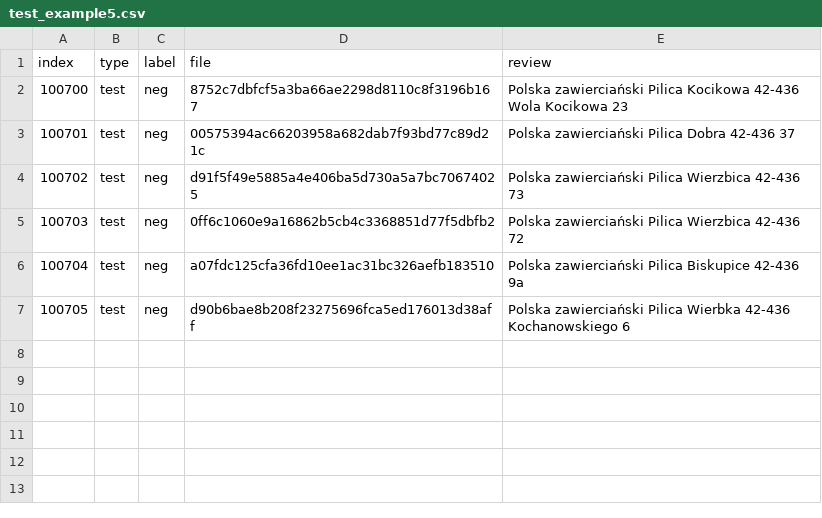
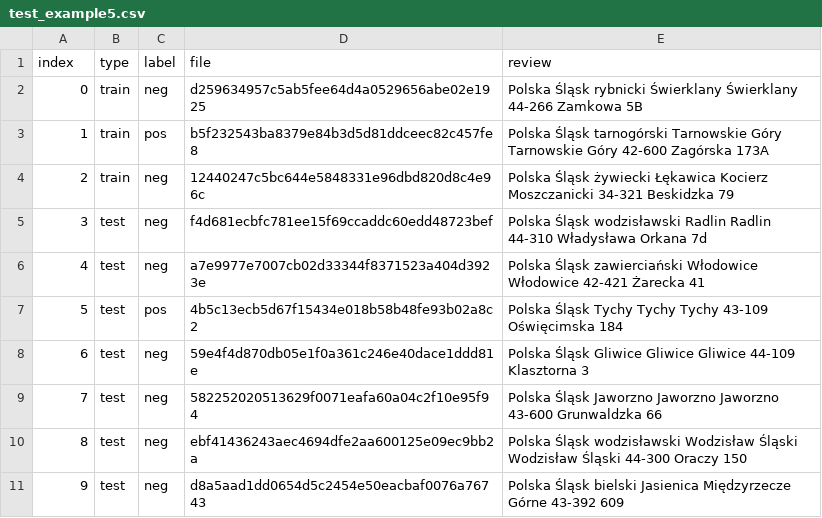
Before and after one commit to luxurno/DeliveryProject, a CSV file: ml/resources/test_example5.csv, drawn as a sheet; addresses are those after the commit; the diff names each change by its address in the sheet, - before the commit and + after, or states it on an @@ line.

```diff
--- a/ml/resources/test_example5.csv
+++ b/ml/resources/test_example5.csv
+row 2: 0 | train | neg | d259634957c5ab5fee64d4a0529656abe02e1925 | Polska Śląsk rybnicki Świerklany Świerklany 44-266 Zamkowa 5B
+row 3: 1 | train | pos | b5f232543ba8379e84b3d5d81ddceec82c457fe8 | Polska Śląsk tarnogórski Tarnowskie Góry Tarnowskie Góry 42-600 Zagórska 173A
+row 4: 2 | train | neg | 12440247c5bc644e5848331e96dbd820d8c4e96c | Polska Śląsk żywiecki Łękawica Kocierz Moszczanicki 34-321 Beskidzka 79
@@ column A (index) renumbered from row 5 down @@
-D5 (file): 8752c7dbfcf5a3ba66ae2298d8110c8f3196b167
+D5 (file): f4d681ecbfc781ee15f69ccaddc60edd48723bef
-E5 (review): Polska zawierciański Pilica Kocikowa 42-436 Wola Kocikowa 23
+E5 (review): Polska Śląsk wodzisławski Radlin Radlin 44-310 Władysława Orkana 7d
-D6 (file): 00575394ac66203958a682dab7f93bd77c89d21c
+D6 (file): a7e9977e7007cb02d33344f8371523a404d3923e
-E6 (review): Polska zawierciański Pilica Dobra 42-436 37
+E6 (review): Polska Śląsk zawierciański Włodowice Włodowice 42-421 Żarecka 41
+row 7: 5 | test | pos | 4b5c13ecb5d67f15434e018b58b48fe93b02a8c2 | Polska Śląsk Tychy Tychy Tychy 43-109 Oświęcimska 184
-D8 (file): d91f5f49e5885a4e406ba5d730a5a7bc70674025
+D8 (file): 59e4f4d870db05e1f0a361c246e40dace1ddd81e
-E8 (review): Polska zawierciański Pilica Wierzbica 42-436 73
+E8 (review): Polska Śląsk Gliwice Gliwice Gliwice 44-109 Klasztorna 3
-D9 (file): 0ff6c1060e9a16862b5cb4c3368851d77f5dbfb2
+D9 (file): 582252020513629f0071eafa60a04c2f10e95f94
-E9 (review): Polska zawierciański Pilica Wierzbica 42-436 72
+E9 (review): Polska Śląsk Jaworzno Jaworzno Jaworzno 43-600 Grunwaldzka 66
-D10 (file): a07fdc125cfa36fd10ee1ac31bc326aefb183510
+D10 (file): ebf41436243aec4694dfe2aa600125e09ec9bb2a
-E10 (review): Polska zawierciański Pilica Biskupice 42-436 9a
+E10 (review): Polska Śląsk wodzisławski Wodzisław Śląski Wodzisław Śląski 44-300 Oraczy 150
-D11 (file): d90b6bae8b208f23275696fca5ed176013d38aff
+D11 (file): d8a5aad1dd0654d5c2454e50eacbaf0076a76743
-E11 (review): Polska zawierciański Pilica Wierbka 42-436 Kochanowskiego 6
+E11 (review): Polska Śląsk bielski Jasienica Międzyrzecze Górne 43-392 609
```
Also changed, not shown: ml/resources/test_example4.csv, ml/resources/test_example6.csv, 30 other files.
